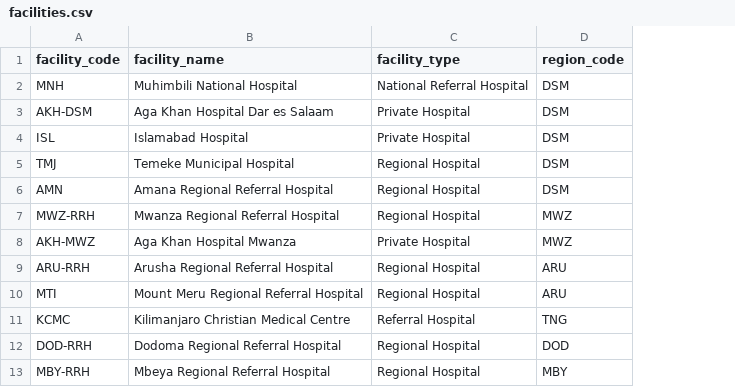
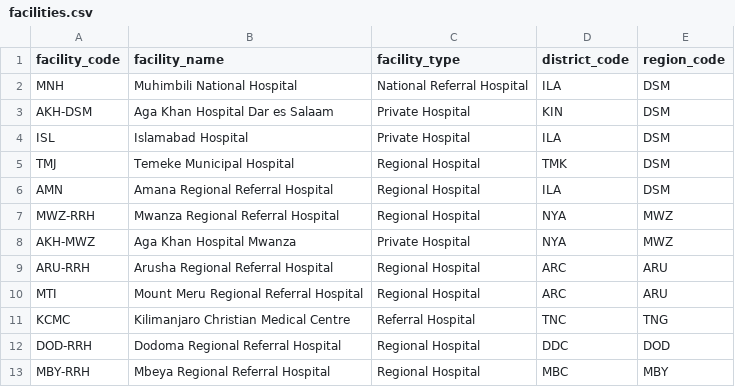
Before and after one commit to APHL-Global-Health/workforce-competency, a CSV file: apps/web/public/data/facilities.csv, drawn as a sheet; the diff names each change by its address in the sheet, - before the commit and + after, or states it on an @@ line.

Commit message:
feat(web): Districts setup tab; facilities pick a district; import shows row errors

```diff
--- a/apps/web/public/data/facilities.csv
+++ b/apps/web/public/data/facilities.csv
+column D (district_code), rows 2-13: ILA | KIN | ILA | TMK | ILA | NYA | NYA | ARC | ARC | TNC | DDC | MBC
```
Also changed, not shown: 6 other files.
